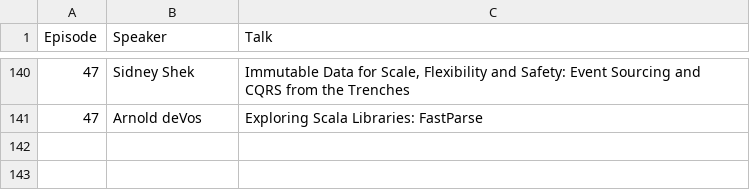
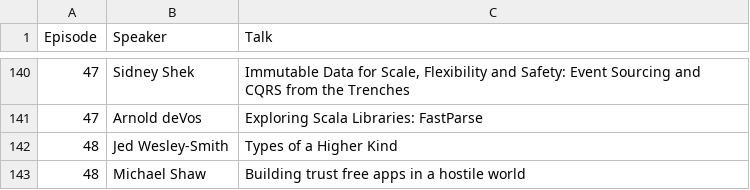
Before and after one commit to scalasyd/scalasyd, a CSV file: talks.csv, drawn as a sheet; only a part is shown, gaps mark what is left out; the diff names each change by its address in the sheet, - before the commit and + after, or states it on an @@ line.

Commit message:
Update talks for episode 48

```diff
--- a/talks.csv
+++ b/talks.csv
+row 142: 48 | Jed Wesley-Smith | Types of a Higher Kind
+row 143: 48 | Michael Shaw | Building trust free apps in a hostile world
```
